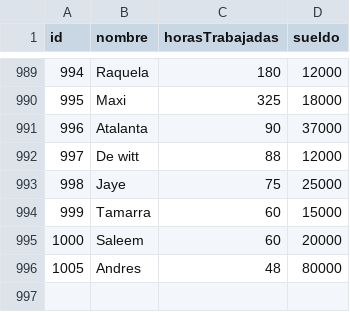
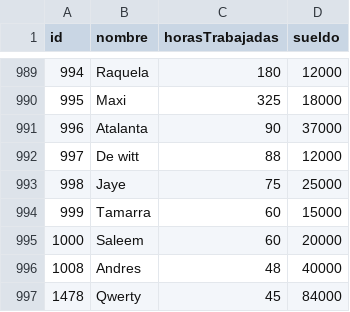
Before and after one commit to andrescimma1/tp3_laboratorio_l, a CSV file: Win_64/data.csv, drawn as a sheet; only a part is shown, gaps mark what is left out; the diff names each change by its address in the sheet, - before the commit and + after, or states it on an @@ line.

```diff
--- a/Win_64/data.csv
+++ b/Win_64/data.csv
@@ column A (id) renumbered in row 996 @@
-D996 (sueldo): 80000
+D996 (sueldo): 40000
+row 997: 1478 | Qwerty | 45 | 84000
```
Also changed, not shown: 9 other files.
